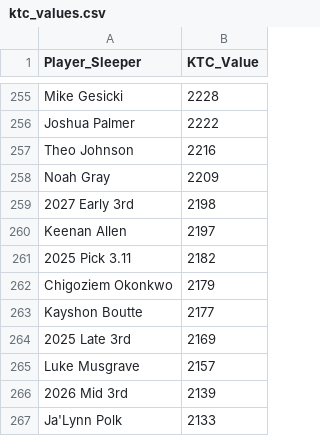
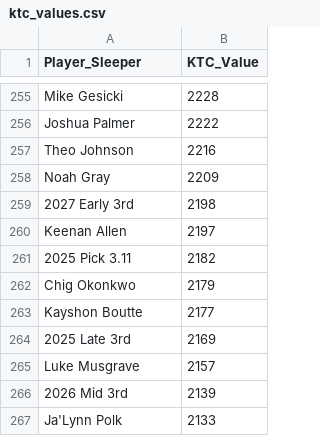
Before and after one commit to Redwards2/KTC_Trade_Suggest, a CSV file: ktc_values.csv, drawn as a sheet; only a part is shown, gaps mark what is left out.

Commit message:
Update ktc_values.csv

```diff
--- a/ktc_values.csv
+++ b/ktc_values.csv
@@ -261,3 +261,3 @@ Keenan Allen,2197
 2025 Pick 3.11,2182
-Chigoziem Okonkwo,2179
+Chig Okonkwo,2179
 Kayshon Boutte,2177
```
